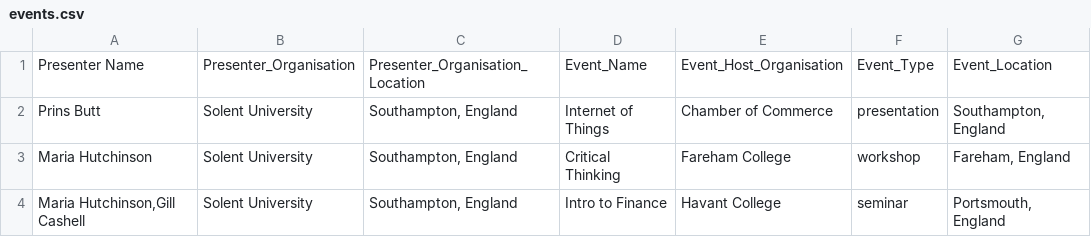
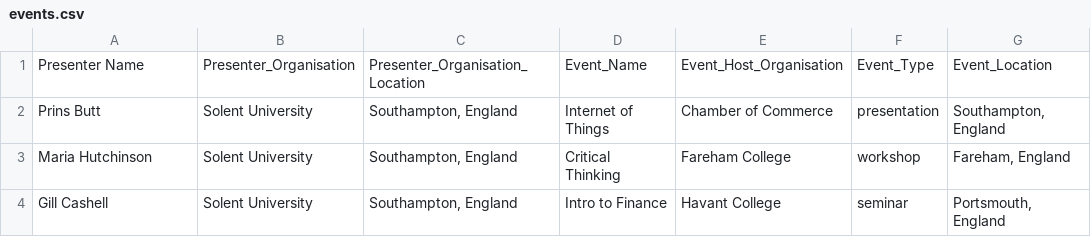
Before and after one commit to Mariahutchinson44/COM728, a CSV file: persistence/creation/events.csv, drawn as a sheet.

```diff
--- a/persistence/creation/events.csv
+++ b/persistence/creation/events.csv
@@ -3,2 +3,2 @@ Prins Butt,Solent University,"Southampton, England",Internet of Things,Chamber o
 Maria Hutchinson,Solent University,"Southampton, England",Critical Thinking,Fareham College,workshop,"Fareham, England"
-"Maria Hutchinson,Gill Cashell",Solent University,"Southampton, England",Intro to Finance,Havant College,seminar,"Portsmouth, England"
+Gill Cashell,Solent University,"Southampton, England",Intro to Finance,Havant College,seminar,"Portsmouth, England"
```
Also changed, not shown: 3 other files.
